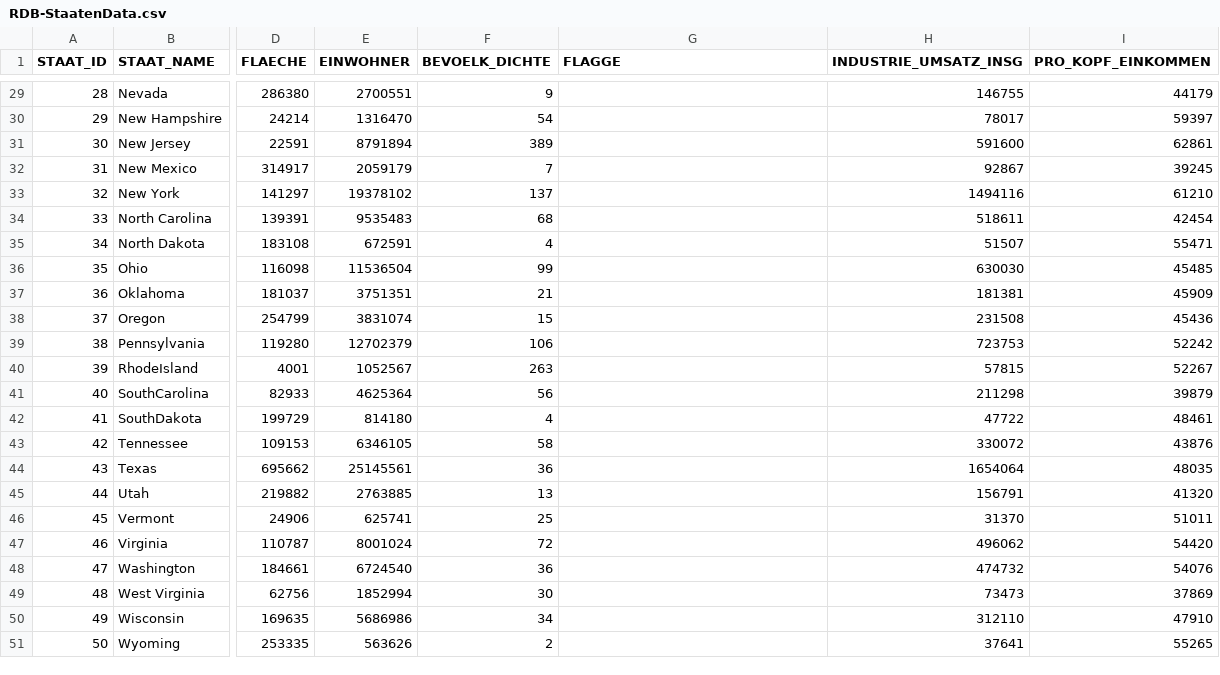
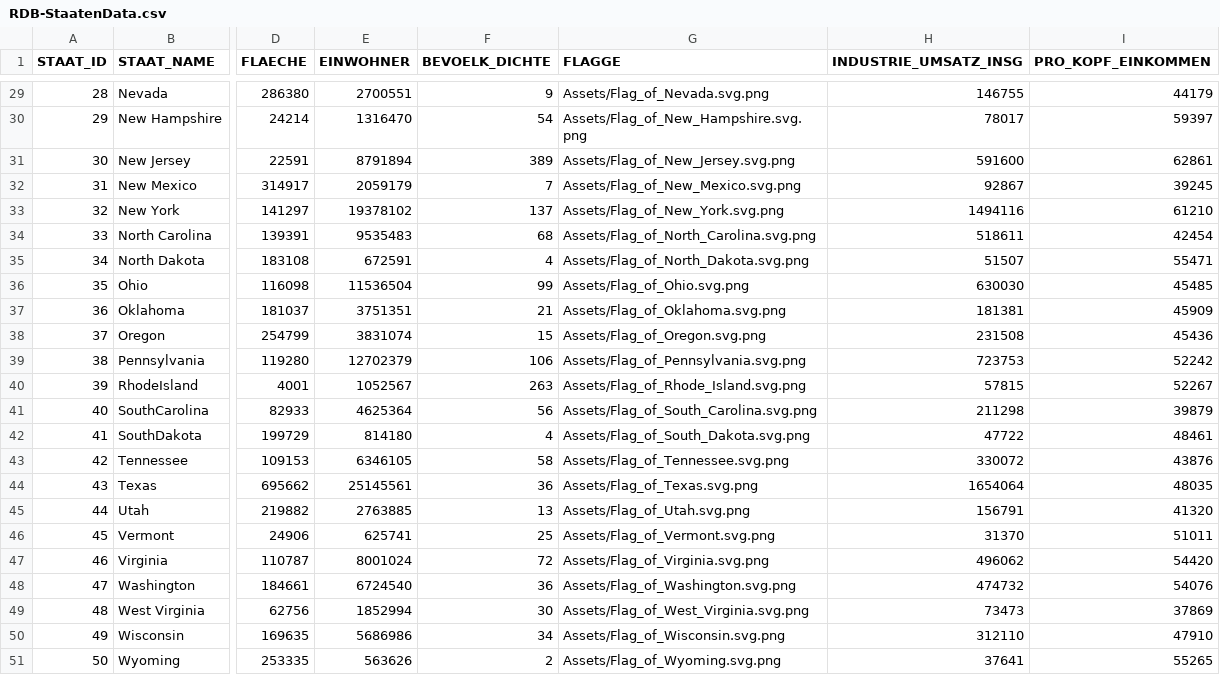
Before and after one commit to SteffenHamann/RDB, a CSV file: RDB-StaatenData.csv, drawn as a sheet; only a part is shown, gaps mark what is left out; the diff covers the shown part only; the diff names each change by its address in the sheet, - before the commit and + after, or states it on an @@ line.

Commit message:
Todo abgearbeitet + Flaggen

```diff
--- a/RDB-StaatenData.csv
+++ b/RDB-StaatenData.csv
-G29 (FLAGGE): (empty)
+G29 (FLAGGE): Assets/Flag_of_Nevada.svg.png
-G30 (FLAGGE): (empty)
+G30 (FLAGGE): Assets/Flag_of_New_Hampshire.svg.png
-G31 (FLAGGE): (empty)
+G31 (FLAGGE): Assets/Flag_of_New_Jersey.svg.png
-G32 (FLAGGE): (empty)
+G32 (FLAGGE): Assets/Flag_of_New_Mexico.svg.png
-G33 (FLAGGE): (empty)
+G33 (FLAGGE): Assets/Flag_of_New_York.svg.png
-G34 (FLAGGE): (empty)
+G34 (FLAGGE): Assets/Flag_of_North_Carolina.svg.png
-G35 (FLAGGE): (empty)
+G35 (FLAGGE): Assets/Flag_of_North_Dakota.svg.png
-G36 (FLAGGE): (empty)
+G36 (FLAGGE): Assets/Flag_of_Ohio.svg.png
-G37 (FLAGGE): (empty)
+G37 (FLAGGE): Assets/Flag_of_Oklahoma.svg.png
-G38 (FLAGGE): (empty)
+G38 (FLAGGE): Assets/Flag_of_Oregon.svg.png
-G39 (FLAGGE): (empty)
+G39 (FLAGGE): Assets/Flag_of_Pennsylvania.svg.png
-G40 (FLAGGE): (empty)
+G40 (FLAGGE): Assets/Flag_of_Rhode_Island.svg.png
-G41 (FLAGGE): (empty)
+G41 (FLAGGE): Assets/Flag_of_South_Carolina.svg.png
-G42 (FLAGGE): (empty)
+G42 (FLAGGE): Assets/Flag_of_South_Dakota.svg.png
-G43 (FLAGGE): (empty)
+G43 (FLAGGE): Assets/Flag_of_Tennessee.svg.png
-G44 (FLAGGE): (empty)
+G44 (FLAGGE): Assets/Flag_of_Texas.svg.png
-G45 (FLAGGE): (empty)
+G45 (FLAGGE): Assets/Flag_of_Utah.svg.png
-G46 (FLAGGE): (empty)
+G46 (FLAGGE): Assets/Flag_of_Vermont.svg.png
-G47 (FLAGGE): (empty)
+G47 (FLAGGE): Assets/Flag_of_Virginia.svg.png
-G48 (FLAGGE): (empty)
+G48 (FLAGGE): Assets/Flag_of_Washington.svg.png
-G49 (FLAGGE): (empty)
+G49 (FLAGGE): Assets/Flag_of_West_Virginia.svg.png
-G50 (FLAGGE): (empty)
+G50 (FLAGGE): Assets/Flag_of_Wisconsin.svg.png
-G51 (FLAGGE): (empty)
+G51 (FLAGGE): Assets/Flag_of_Wyoming.svg.png
```
Also changed, not shown: 27 edited cells elsewhere in this file, 31 other files.
